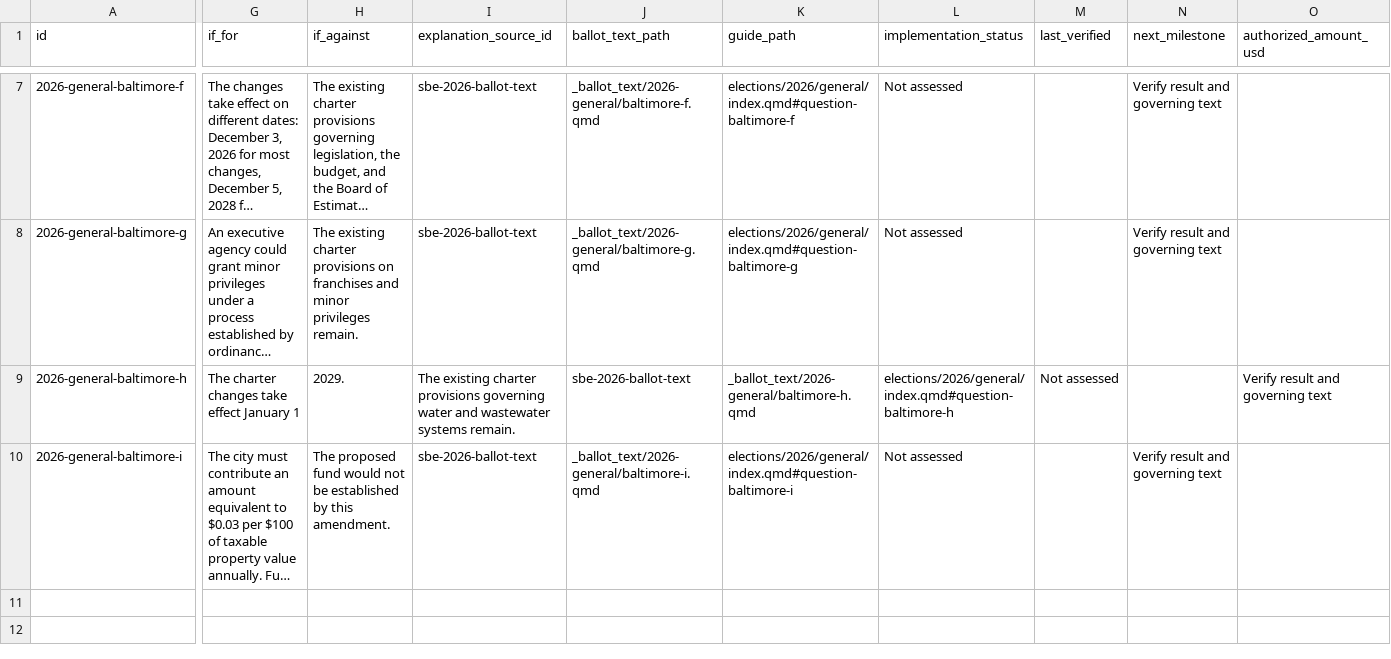
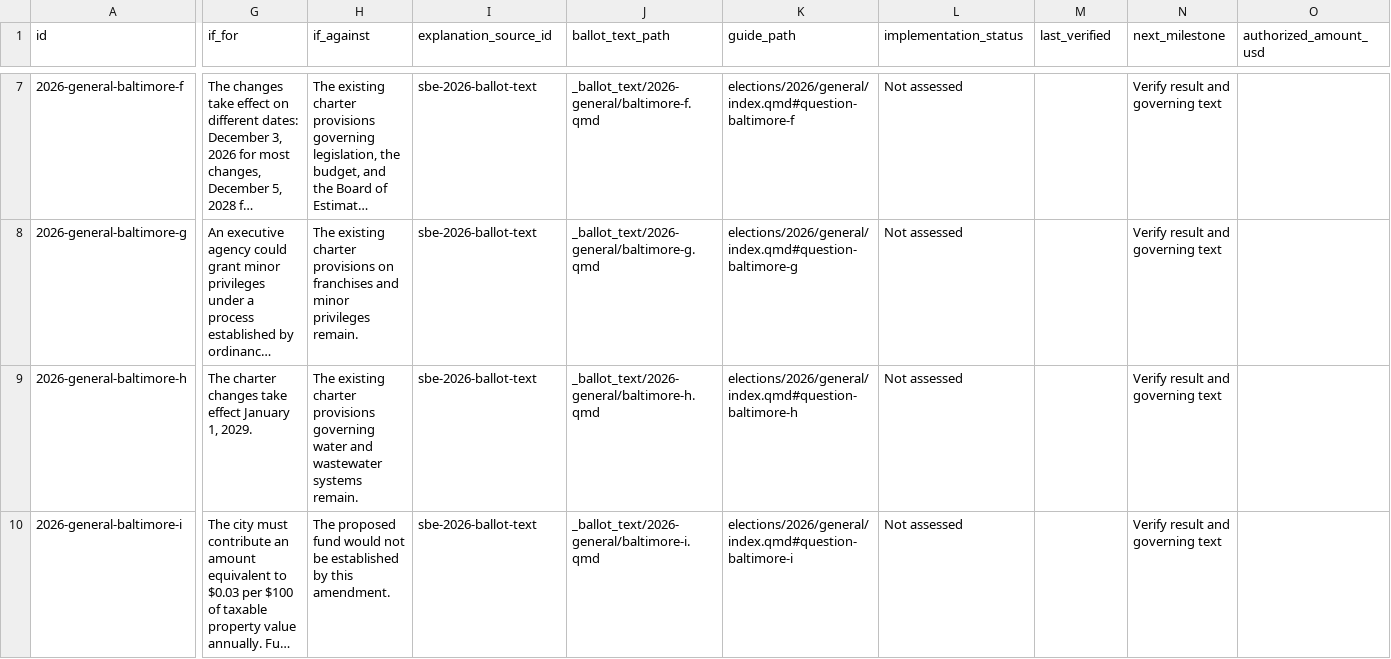
Before and after one commit to andersoneverett/ballot, a CSV file: data/measures.csv, drawn as a sheet; only a part is shown, gaps mark what is left out; long unchanged cells end in …; the diff names each change by its address in the sheet, - before the commit and + after, or states it on an @@ line.

Commit message:
Fix Question H CSV Field Quoting

```diff
--- a/data/measures.csv
+++ b/data/measures.csv
-G9 (if_for): The charter changes take effect January 1
+G9 (if_for): The charter changes take effect January 1, 2029.
-H9 (if_against): 2029.
+H9 (if_against): The existing charter provisions governing water and wastewater systems remain.
-I9 (explanation_source_id): The existing charter provisions governing water and wastewater systems remain.
+I9 (explanation_source_id): sbe-2026-ballot-text
-J9 (ballot_text_path): sbe-2026-ballot-text
+J9 (ballot_text_path): _ballot_text/2026-general/baltimore-h.qmd
-K9 (guide_path): _ballot_text/2026-general/baltimore-h.qmd
+K9 (guide_path): elections/2026/general/index.qmd#question-baltimore-h
-L9 (implementation_status): elections/2026/general/index.qmd#question-baltimore-h
+L9 (implementation_status): Not assessed
-M9 (last_verified): Not assessed
+M9 (last_verified): (empty)
-N9 (next_milestone): (empty)
+N9 (next_milestone): Verify result and governing text
-O9 (authorized_amount_usd): Verify result and governing text
+O9 (authorized_amount_usd): (empty)
```
